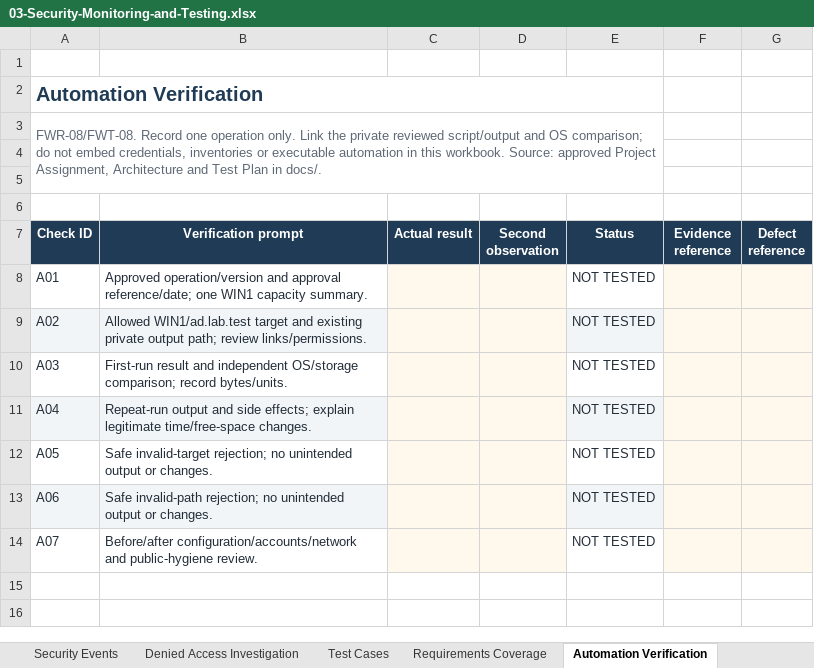
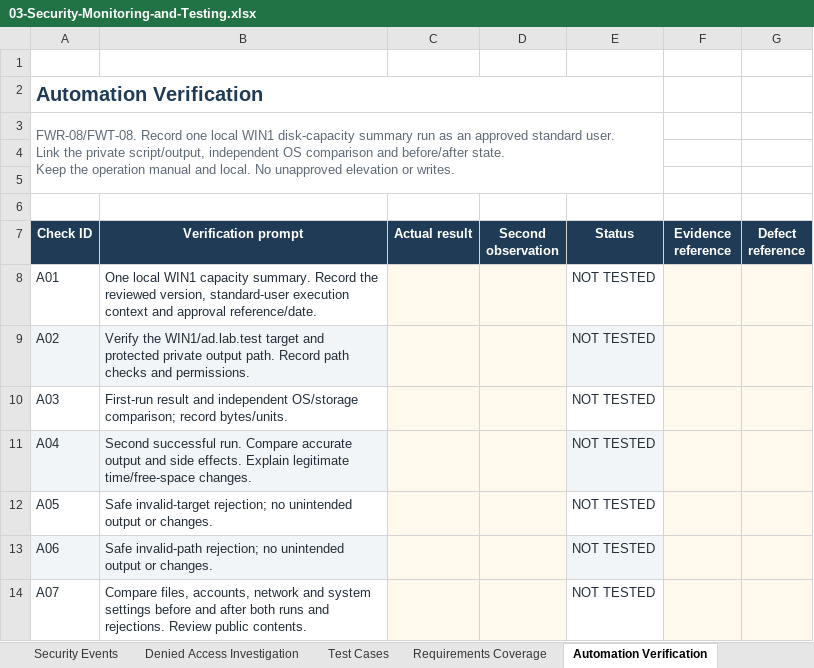
Before and after one commit to waqashamdani-ca/Enterprise-Zero-Trust-Security, an Excel workbook: docs/deliverables/03-Security-Monitoring-and-Testing.xlsx, sheet Automation Verification, drawn as a sheet; values as stored, in another font and other column widths than the file's, no borders; conditional formats and table styles not drawn; ↵ is a line break in a cell; the diff names each change by its address in the sheet, - before the commit and + after, or states it on an @@ line.

```diff
--- a/docs/deliverables/03-Security-Monitoring-and-Testing.xlsx (sheet Automation Verification)
+++ b/docs/deliverables/03-Security-Monitoring-and-Testing.xlsx (sheet Automation Verification)
-A3 (Check ID): …Record one operation only. Link the private reviewed script/output and OS comparison; do not embed credentials, inventories or executable automation in this workbook. Source: approved Project Assignment, Architecture and Test Plan in docs/.
+A3 (Check ID): …Record one local WIN1 disk-capacity summary run as an approved standard user. ↵ Link the private script/output, independent OS comparison and before/after state. ↵ Keep the operation manual and local. No unapproved elevation or writes.
-B8 (Verification prompt): Approved operation/version and approval reference/date; one WIN1 capacity summary.
+B8 (Verification prompt): One local WIN1 capacity summary. Record the reviewed version, standard-user execution context and approval reference/date.
-B9 (Verification prompt): Allowed WIN1/ad.lab.test target and existing private output path; review links/permissions.
+B9 (Verification prompt): Verify the WIN1/ad.lab.test target and protected private output path. Record path checks and permissions.
-B11 (Verification prompt): Repeat-run output and side effects; explain legitimate time/free-space…
+B11 (Verification prompt): Second successful run. Compare accurate output and side effects. Explain legitimate time/free-space…
-B14 (Verification prompt): Before/after configuration/accounts/network and public-hygiene review.
+B14 (Verification prompt): Compare files, accounts, network and system settings before and after both runs and rejections. Review public contents.
```
Also changed, not shown: sheet Test Cases, sheet Backup & Restore, sheet Security Events, sheet Denied Access Investigation, sheet Requirements Coverage, sheet Evidence Index, 1 more sheet, 4 other files.
